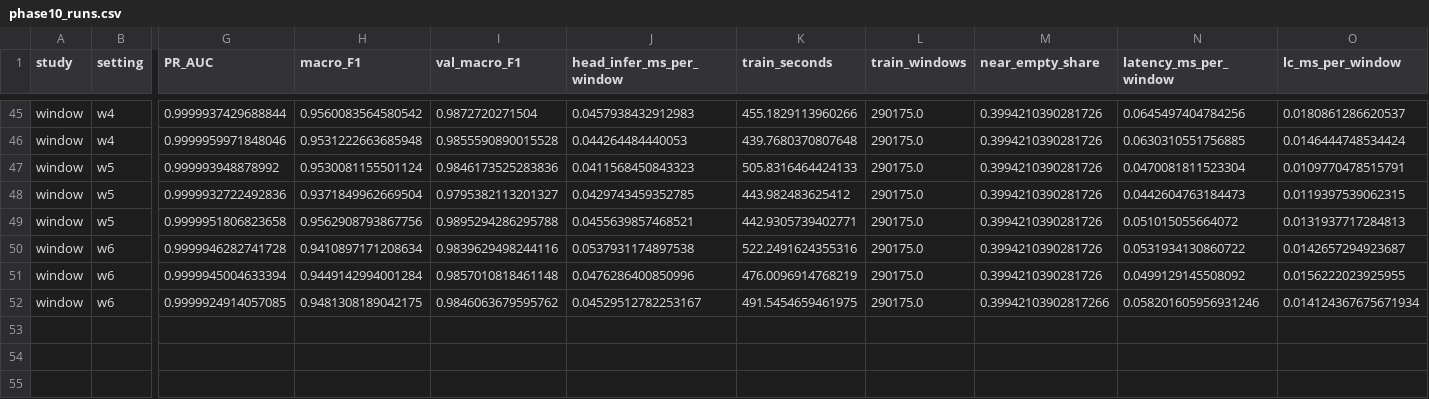
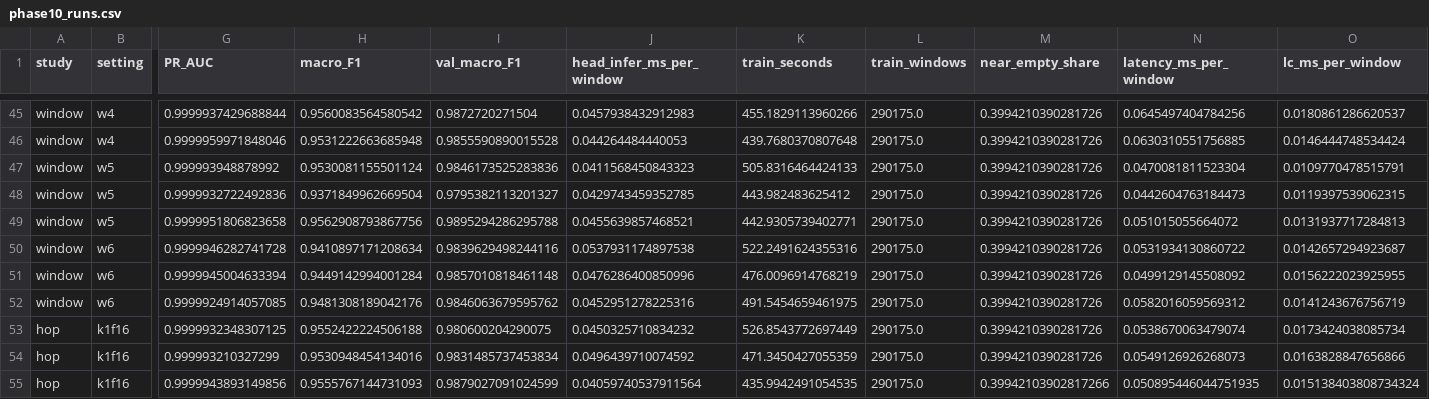
Before and after one commit to aparnarajesha297-pixel/SentinelFed-J, a CSV file: results/phase10_runs.csv, drawn as a sheet; only a part is shown, gaps mark what is left out; rows hold the shown columns only; the diff names each change by its address in the sheet, - before the commit and + after, or states it on an @@ line.

```diff
--- a/results/phase10_runs.csv
+++ b/results/phase10_runs.csv
-H52 (macro_F1): 0.9481308189042175
+H52 (macro_F1): 0.9481308189042176
-J52 (head_infer_ms_per_window): 0.04529512782253167
+J52 (head_infer_ms_per_window): 0.0452951278225316
-M52 (near_empty_share): 0.39942103902817266
+M52 (near_empty_share): 0.3994210390281726
-N52 (latency_ms_per_window): 0.058201605956931246
+N52 (latency_ms_per_window): 0.0582016059569312
-O52 (lc_ms_per_window): 0.014124367675671934
+O52 (lc_ms_per_window): 0.0141243676756719
+row 53: hop | k1f16 | 0.9999932348307125 | 0.9552422224506188 | 0.980600204290075 | 0.0450325710834232 | 526.8543772697449 | 290175.0 | 0.3994210390281726 | 0.0538670063479074 | 0.0173424038085734
+row 54: hop | k1f16 | 0.999993210327299 | 0.9530948454134016 | 0.9831485737453834 | 0.0496439710074592 | 471.3450427055359 | 290175.0 | 0.3994210390281726 | 0.0549126926268073 | 0.0163828847656866
+row 55: hop | k1f16 | 0.9999943893149856 | 0.9555767144731093 | 0.9879027091024599 | 0.04059740537911564 | 435.9942491054535 | 290175.0 | 0.39942103902817266 | 0.050895446044751935 | 0.015138403808734324
```
